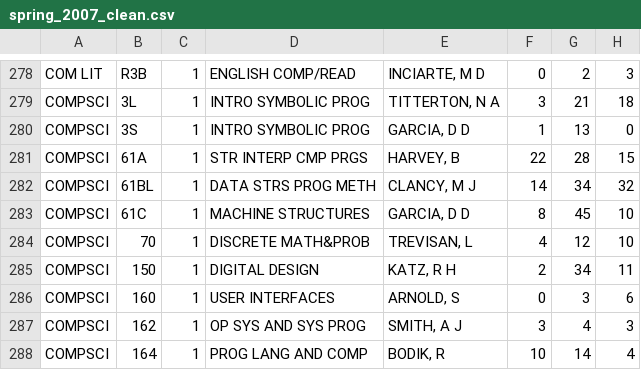
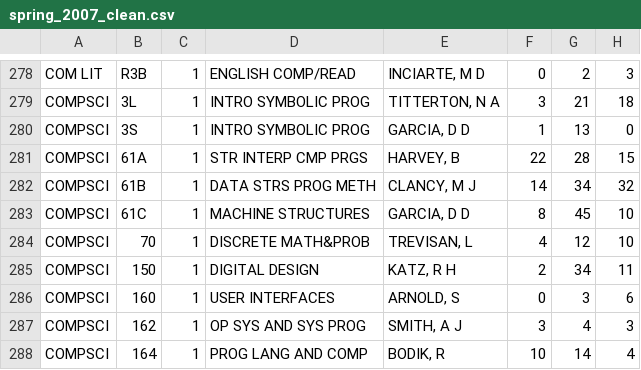
Before and after one commit to GoodVaibz/Berkeley-Grading-Project, a CSV file: spring_2007_clean.csv, drawn as a sheet; only a part is shown, gaps mark what is left out; the diff names each change by its address in the sheet, - before the commit and + after, or states it on an @@ line.

```diff
--- a/spring_2007_clean.csv
+++ b/spring_2007_clean.csv
-B282: 61BL
+B282: 61B
```
Also changed, not shown: fall_2007_clean.csv, 1 other file.
